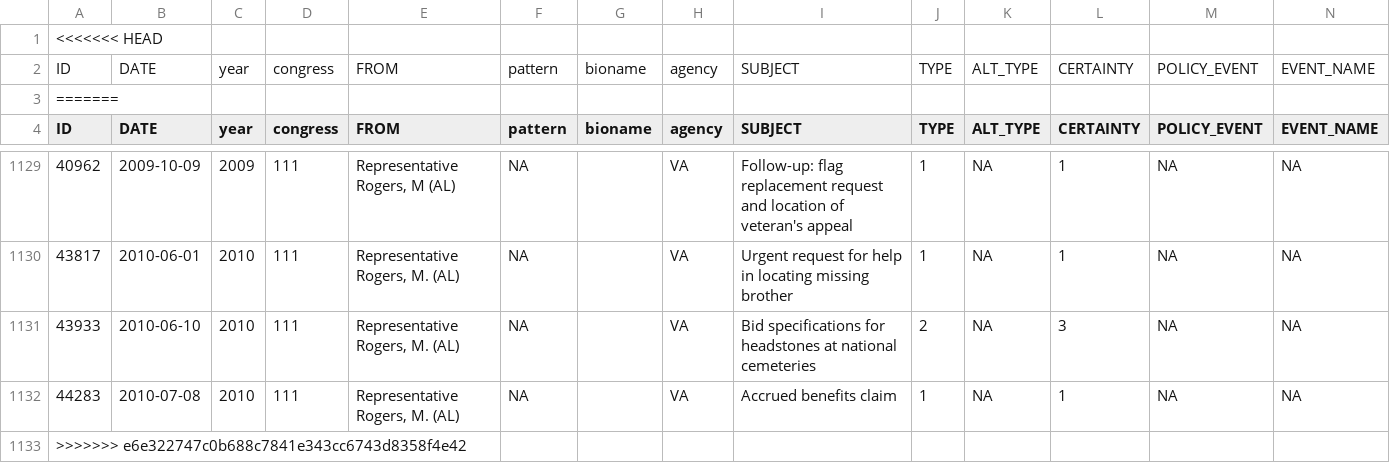
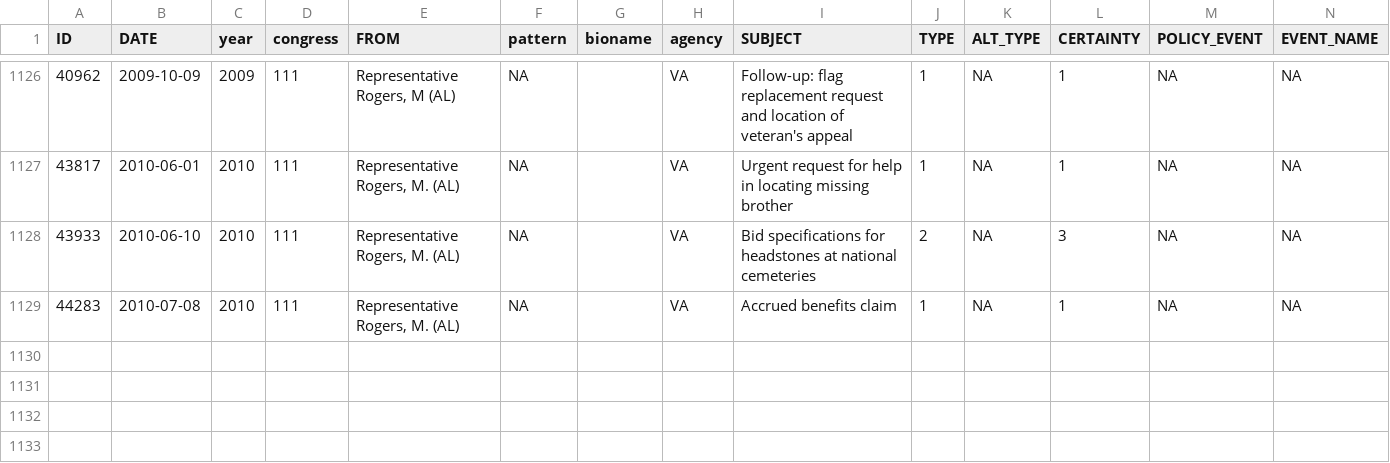
Before and after one commit to judgelord/correspondence, a CSV file: data/LETTERS_TO_FOIA.csv, drawn as a sheet; only a part is shown, gaps mark what is left out; rows hold the shown columns only; the diff names each change by its address in the sheet, - before the commit and + after, or states it on an @@ line.

Commit message:
diff letters to FOIA

```diff
--- a/data/LETTERS_TO_FOIA.csv
+++ b/data/LETTERS_TO_FOIA.csv
-row 1: <<<<<<< HEAD
-row 2: ID | DATE | year | congress | FROM | pattern | bioname | agency | SUBJECT | TYPE | ALT_TYPE | CERTAINTY | POLICY_EVENT | EVENT_NAME
-row 3: =======
-row 1133: >>>>>>> e6e322747c0b688c7841e343cc6743d8358f4e42
```
